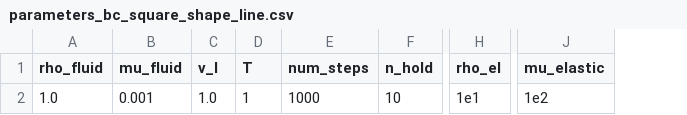
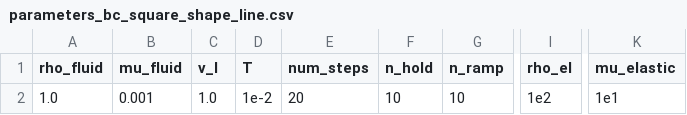
Before and after one commit to Michele-s-team/finite_elements, a CSV file: fluid_structure_interaction/elastic_obstacle/monolithic/parameters_bc_square_shape_line.csv, drawn as a sheet; only a part is shown, gaps mark what is left out; addresses are those after the commit; the diff names each change by its address in the sheet, - before the commit and + after, or states it on an @@ line.

Commit message:
added ramp

```diff
--- a/fluid_structure_interaction/elastic_obstacle/monolithic/parameters_bc_square_shape_line.csv
+++ b/fluid_structure_interaction/elastic_obstacle/monolithic/parameters_bc_square_shape_line.csv
+column G (n_ramp), row 2: 10
-D2 (T): 1
+D2 (T): 1e-2
-E2 (num_steps): 1000
+E2 (num_steps): 20
-I2 (rho_el): 1e1
+I2 (rho_el): 1e2
-K2 (mu_elastic): 1e2
+K2 (mu_elastic): 1e1
```
Also changed, not shown: generate_mesh/2d/square/shape_line/mesh_parameters.csv, 1 other file.
